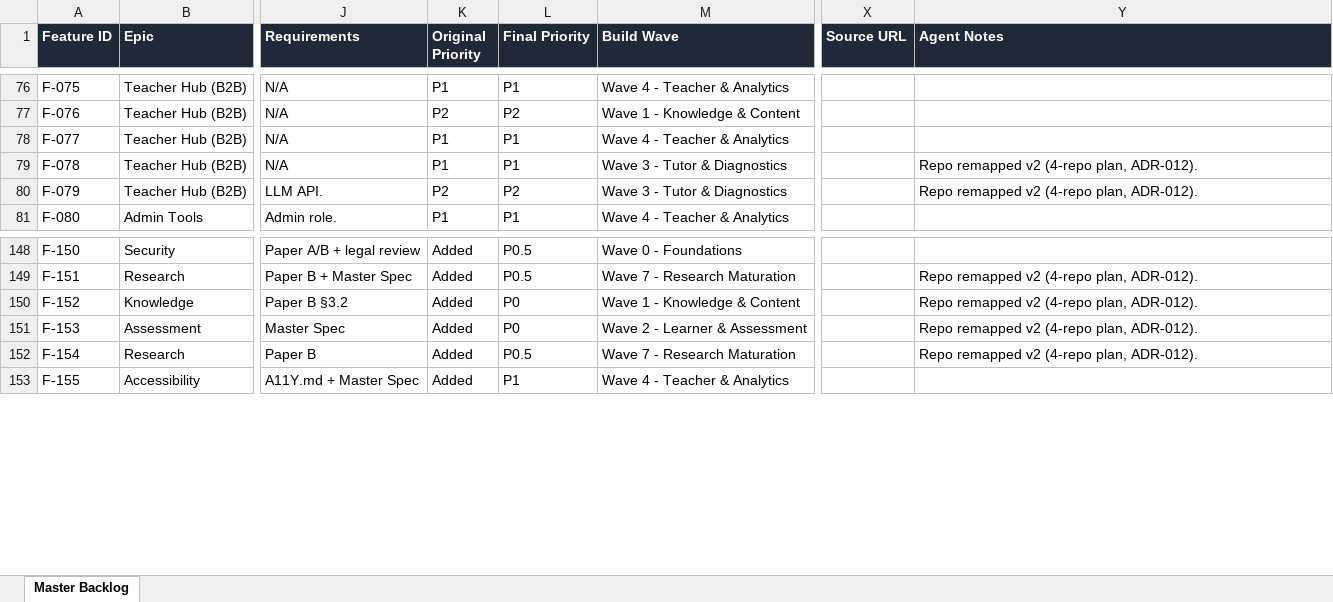
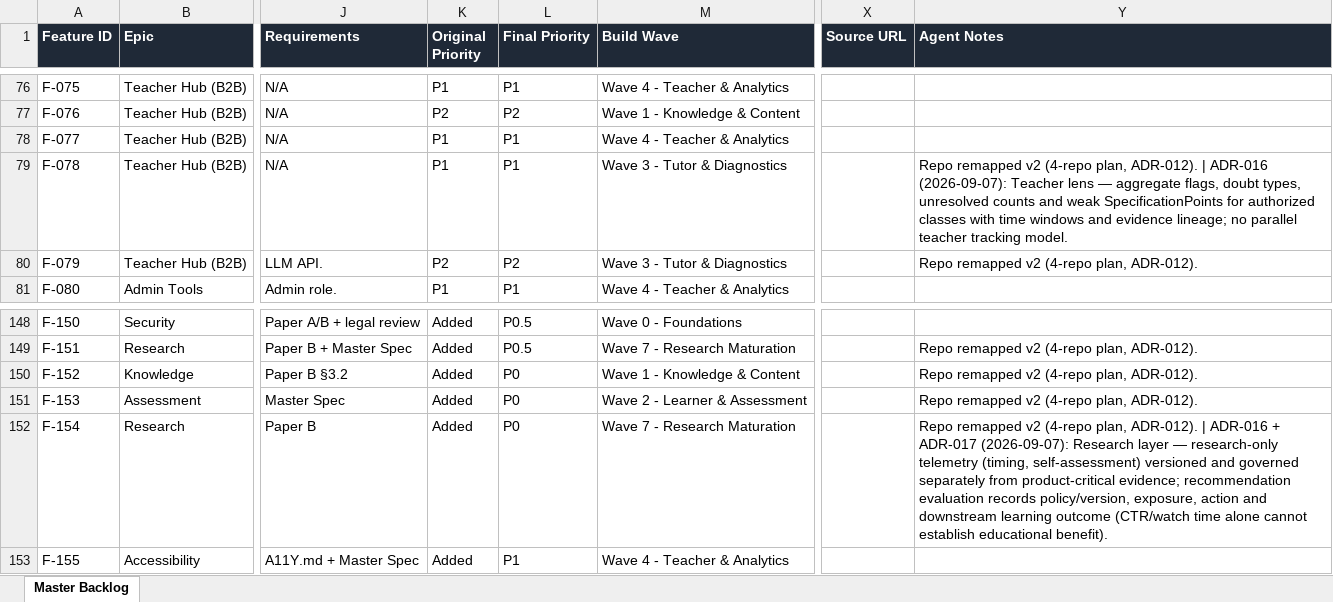
Before and after one commit to SyllabAI/syllabai, an Excel workbook: backlog/syllabai-master-project.xlsx, sheet Master Backlog, drawn as a sheet; only a part is shown, gaps mark what is left out; values as stored, in another font and other column widths than the file's, no borders; charts and pictures not drawn; the diff covers the shown part only; the diff names each change by its address in the sheet, - before the commit and + after, or states it on an @@ line.

Commit message:
docs: session 17 — controlled architecture-extension sync: master workbook 175 rows (F-164–F-170 subject architecture + TFA-01–TFA-08 teacher LMS folded in from the addenda; 21 ADR-016/017 decision notes; 9 priority promotions; TSV/XLSX parity 175=175, validate passed) + MASTER_SPEC v1.1.0→v1.2.0 per the 2026-09-07 contradiction-audit plan (SpecificationPoint canonical, §4 module labels, specification_points[], teacher-LMS/evidence/recommender layers, addenda in the source hierarchy) + ADR-012 title clarified + ADR-017 registered in DECISIONS — all new features Cycle 2+, Cycle-1 scope unchanged

```diff
--- a/backlog/syllabai-master-project.xlsx (sheet Master Backlog)
+++ b/backlog/syllabai-master-project.xlsx (sheet Master Backlog)
-Y79 (Agent Notes): …plan, ADR-012).
+Y79 (Agent Notes): …plan, ADR-012). | ADR-016 (2026-09-07): Teacher lens — aggregate flags, doubt types, unresolved counts and weak SpecificationPoints for authorized classes with time windows and evidence lineage; no parallel teacher tracking model.
-L152 (Final Priority): P0.5
+L152 (Final Priority): P0
-Y152 (Agent Notes): …plan, ADR-012).
+Y152 (Agent Notes): …plan, ADR-012). | ADR-016 + ADR-017 (2026-09-07): Research layer — research-only telemetry (timing, self-assessment) versioned and governed separately from product-critical evidence; recommendation evaluation records policy/version, exposure, action and downstream learning outcome (CTR/watch time alone cannot establish educational benefit).
```
Also changed, not shown: 15 added rows and 27 edited cells elsewhere in this sheet, charts or pictures, 5 other files.
